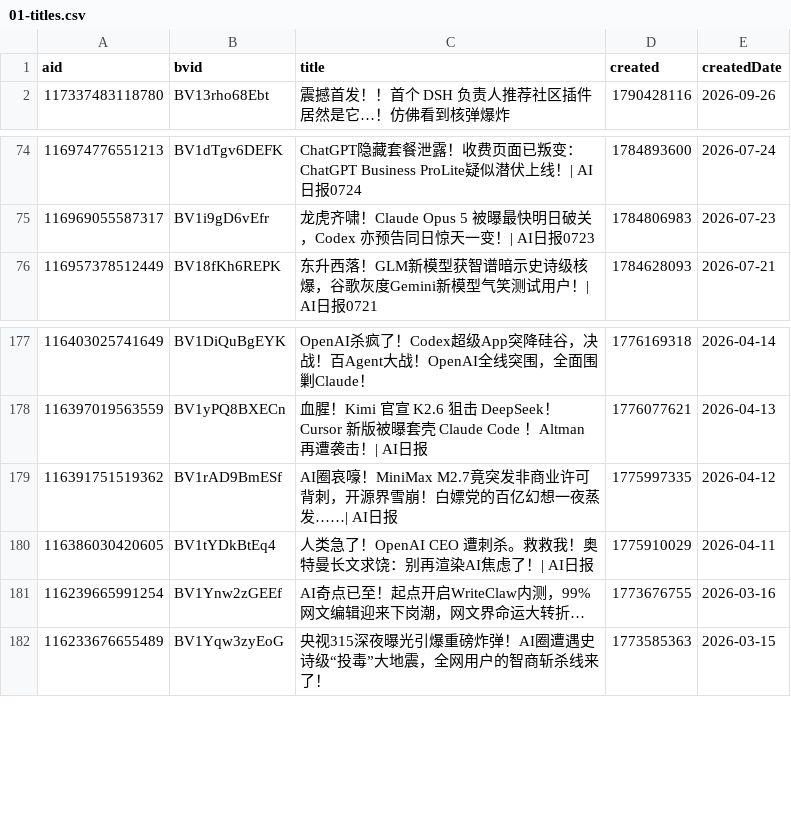
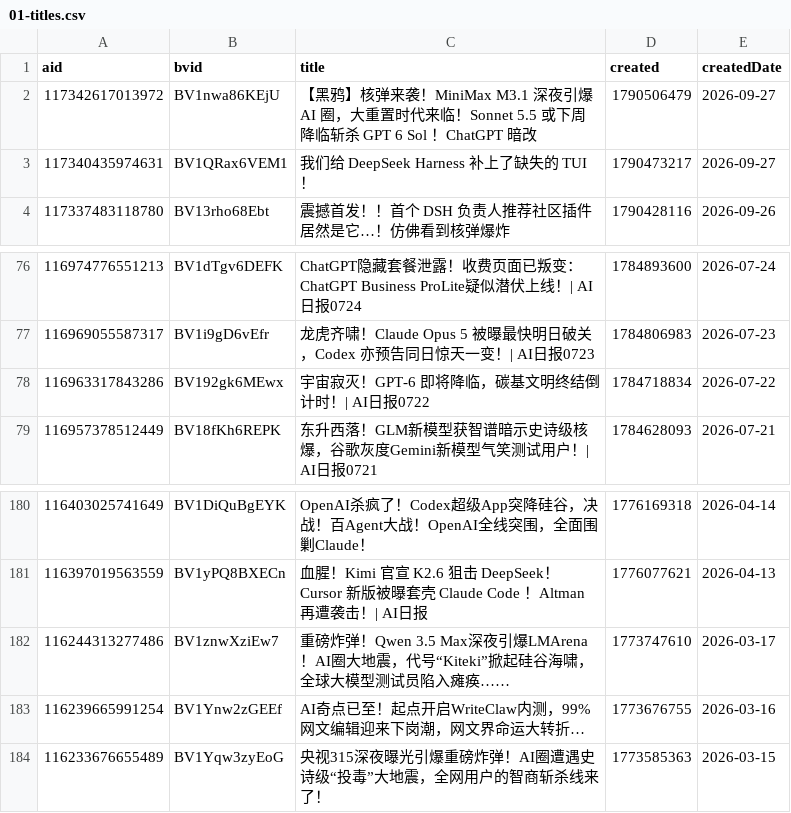
Before and after one commit to ChouChiu/heya-skill, a CSV file: skills/heya-title-style/references/01-titles.csv, drawn as a sheet; only a part is shown, gaps mark what is left out; removed rows and columns are numbered as before the commit, all else as after; the diff names each change by its address in the sheet, - before the commit and + after, or states it on an @@ line.

```diff
--- a/skills/heya-title-style/references/01-titles.csv
+++ b/skills/heya-title-style/references/01-titles.csv
+row 2: 117342617013972 | BV1nwa86KEjU | 【黑鸦】核弹来袭！MiniMax M3.1 深夜引爆 AI 圈，大重置时代来临！Sonnet 5.5 或下周降临斩杀 GPT 6 Sol ！ChatGPT 暗改 | 1790506479 | 2026-09-27
+row 3: 117340435974631 | BV1QRax6VEM1 | 我们给 DeepSeek Harness 补上了缺失的 TUI！ | 1790473217 | 2026-09-27
+row 78: 116963317843286 | BV192gk6MEwx | 宇宙寂灭！GPT-6 即将降临，碳基文明终结倒计时！| AI日报0722 | 1784718834 | 2026-07-22
-row 179: 116391751519362 | BV1rAD9BmESf | AI圈哀嚎！MiniMax M2.7竟突发非商业许可背刺，开源界雪崩！白嫖党的百亿幻想一夜蒸发……| AI日报 | 1775997335 | 2026-04-12
-row 180: 116386030420605 | BV1tYDkBtEq4 | 人类急了！OpenAI CEO 遭刺杀。救救我！奥特曼长文求饶：别再渲染AI焦虑了！| AI日报 | 1775910029 | 2026-04-11
+row 182: 116244313277486 | BV1znwXziEw7 | 重磅炸弹！Qwen 3.5 Max深夜引爆LMArena！AI圈大地震，代号“Kiteki”掀起硅谷海啸，全球大模型测试员陷入瘫痪…… | 1773747610 | 2026-03-17
```
Also changed, not shown: 4 other files.
